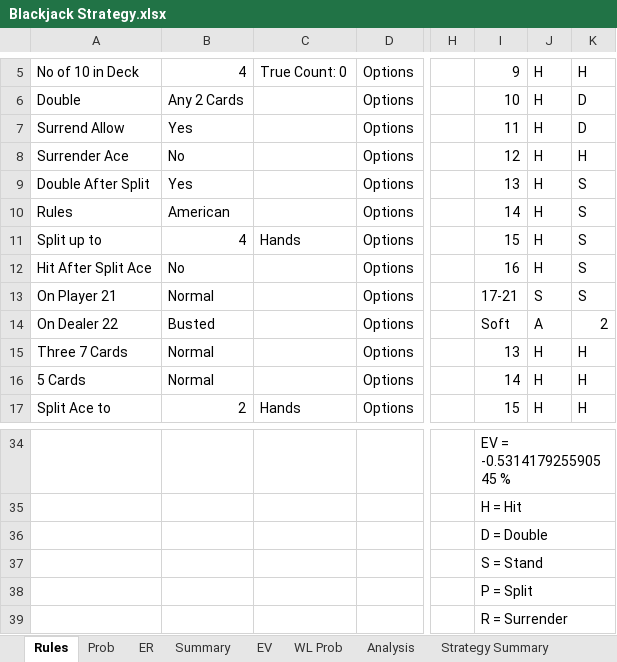
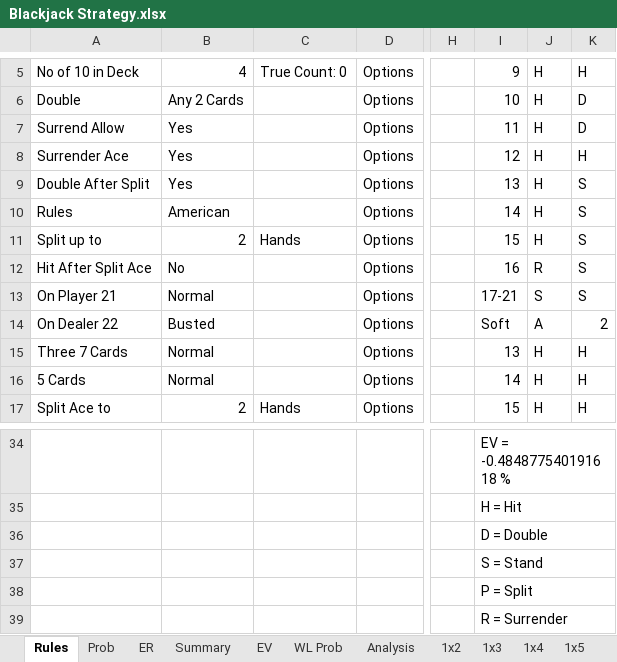
Before and after one commit to luozongbao/BlackjackStrategy, an Excel workbook: Blackjack Strategy.xlsx, sheet Rules, drawn as a sheet; only a part is shown, gaps mark what is left out; values as stored, in another font and other column widths than the file's, no cell formats; conditional formats not drawn; the diff covers the shown part only; the diff names each change by its address in the sheet, - before the commit and + after, or states it on an @@ line.

```diff
--- a/Blackjack Strategy.xlsx (sheet Rules)
+++ b/Blackjack Strategy.xlsx (sheet Rules)
@@ sheet tab unhidden: 1x2 @@
@@ sheet tab unhidden: 1x3 @@
@@ sheet tab unhidden: 1x4 @@
@@ sheet tab unhidden: 1x5 @@
-B8: No
+B8: Yes
-B11: 4
+B11: 2
-J12: H
+J12: R
-I34: EV = -0.531417925590545 %
+I34: EV = -0.484877540191618 %
```
Also changed, not shown: 2 added rows, 2 removed rows, 86 edited cells and merged cells elsewhere in this sheet, sheet Strategy Summary, sheet Analysis, sheet Final, sheet EV, sheet ER, sheet WL Prob, 1 more sheet, other sheet tabs, cell formats, formulas that keep their value, charts or pictures.
